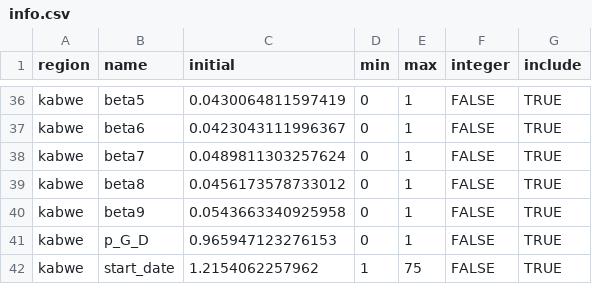
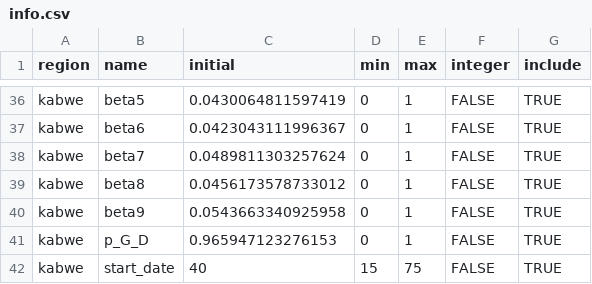
Before and after one commit to pabloperguz/ZamCovid-outputs, a CSV file: src/ZamCovid_parameters/pars/central/deterministic/info.csv, drawn as a sheet; only a part is shown, gaps mark what is left out.

Commit message:
nudge start_date

```diff
--- a/src/ZamCovid_parameters/pars/central/deterministic/info.csv
+++ b/src/ZamCovid_parameters/pars/central/deterministic/info.csv
@@ -41,2 +41,2 @@
 "kabwe","p_G_D",0.965947123276153,0,1,FALSE,TRUE
-"kabwe","start_date",1.2154062257962,1,75,FALSE,TRUE
+"kabwe","start_date",40,15,75,FALSE,TRUE
```
